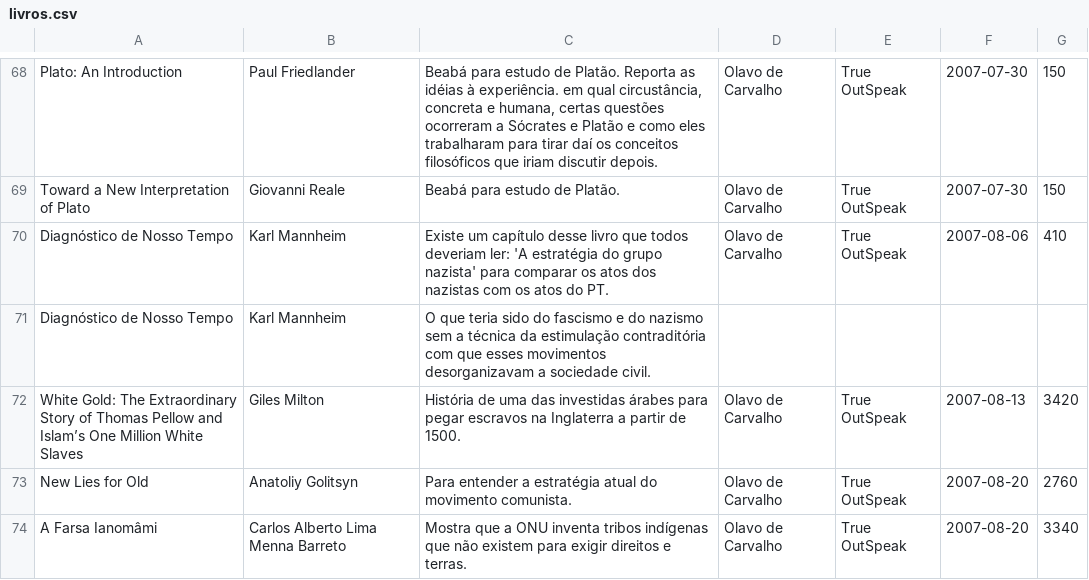
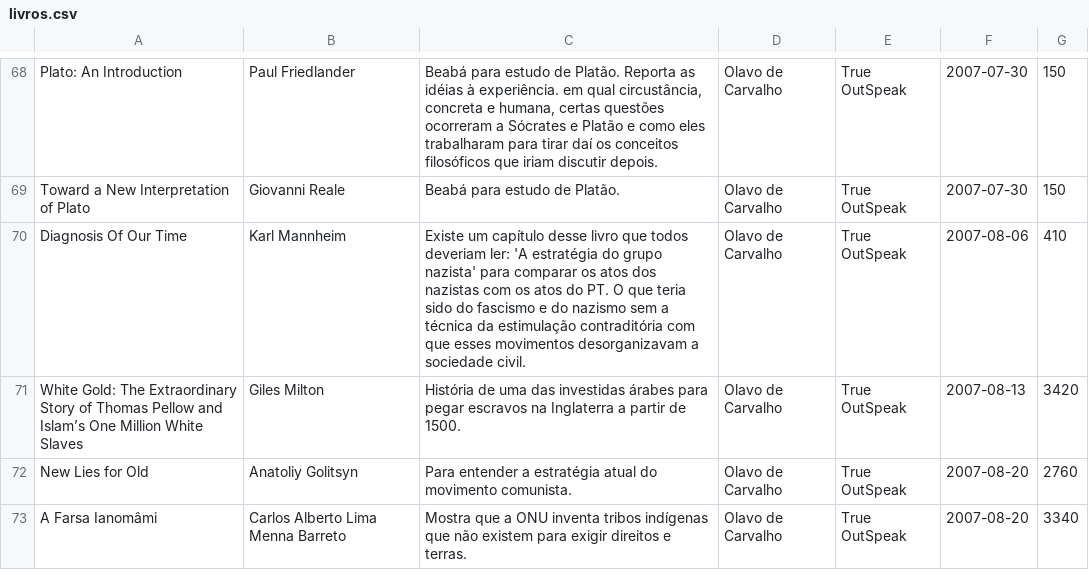
Before and after one commit to xunilrj/xunilrj.github.io, a CSV file: livrosdb/livros.csv, drawn as a sheet; only a part is shown, gaps mark what is left out.

```diff
--- a/livrosdb/livros.csv
+++ b/livrosdb/livros.csv
@@ -69,4 +69,3 @@
 "Toward a New Interpretation of Plato";"Giovanni Reale";"Beabá para estudo de Platão.";"Olavo de Carvalho";"True OutSpeak";"2007-07-30";"150"
-"Diagnóstico de Nosso Tempo";"Karl Mannheim";"Existe um capítulo desse livro que todos deveriam ler: 'A estratégia do grupo nazista' para comparar os atos dos nazistas com os atos do PT.";"Olavo de Carvalho";"True OutSpeak";"2007-08-06";"410"
-"Diagnóstico de Nosso Tempo";"Karl Mannheim";"O que teria sido do fascismo e do nazismo sem a técnica da estimulação contraditória com que esses movimentos desorganizavam a sociedade civil.";"";"";"";""
+"Diagnosis Of Our Time";"Karl Mannheim";"Existe um capítulo desse livro que todos deveriam ler: 'A estratégia do grupo nazista' para comparar os atos dos nazistas com os atos do PT. O que teria sido do fascismo e do nazismo sem a técnica da estimulação contraditória com que esses movimentos desorganizavam a sociedade civil.";"Olavo de Carvalho";"True OutSpeak";"2007-08-06";"410"
 "White Gold: The Extraordinary Story of Thomas Pellow and Islam’s One Million White Slaves";"Giles Milton";"História de uma das investidas árabes para pegar escravos na Inglaterra a partir de 1500.";"Olavo de Carvalho";"True OutSpeak";"2007-08-13";"3420"
```
Also changed, not shown: livrosdb/books.csv, livrosdb/suggestion.links.csv, 13 other files.
